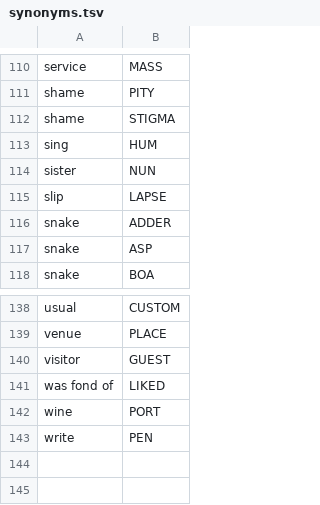
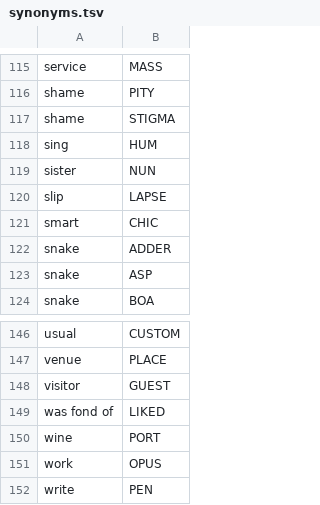
Before and after one commit to agarrigu/cryptic-lists, a TSV file: synonyms.tsv, drawn as a sheet; only a part is shown, gaps mark what is left out; the diff covers the shown part only.

```diff
--- a/synonyms.tsv
+++ b/synonyms.tsv
@@ -115,2 +120,3 @@ sister	NUN
 slip	LAPSE
+smart	CHIC
 snake	ADDER
@@ -142,2 +150,3 @@ was fond of	LIKED
 wine	PORT
+work	OPUS
 write	PEN
```
Also changed, not shown: 7 added rows elsewhere in this file, abbreviations.tsv, 1 other file.
